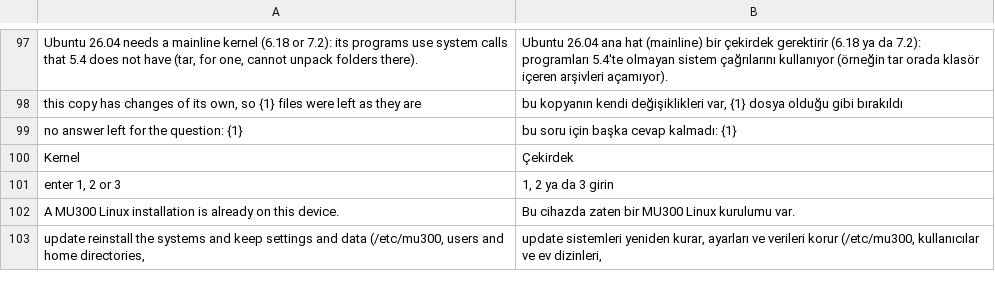
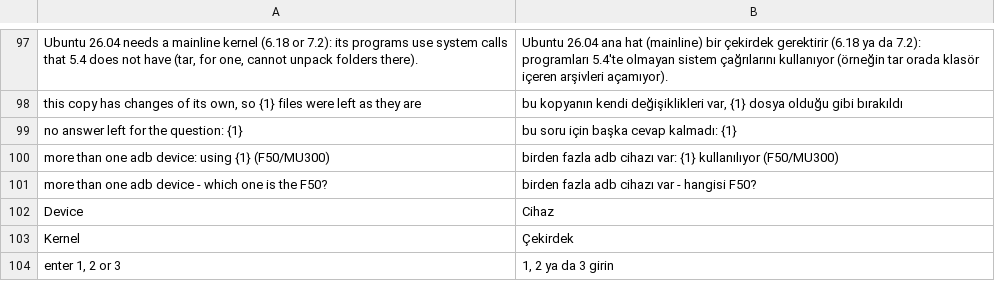
Before and after one commit to QC3284/mu300-linux, a TSV file: i18n/tr.tsv, drawn as a sheet; only a part is shown, gaps mark what is left out; the shorter side is filled out with more unchanged rows.

```diff
--- a/i18n/tr.tsv
+++ b/i18n/tr.tsv
@@ -99,2 +99,5 @@ this copy has changes of its own, so {1} files were left as they are	bu kopyanı
 no answer left for the question: {1}	bu soru için başka cevap kalmadı: {1}
+more than one adb device: using {1} (F50/MU300)	birden fazla adb cihazı var: {1} kullanılıyor (F50/MU300)
+more than one adb device - which one is the F50?	birden fazla adb cihazı var - hangisi F50?
+Device	Cihaz
 Kernel	Çekirdek
```
Also changed, not shown: i18n/zh.tsv, 3 other files.
